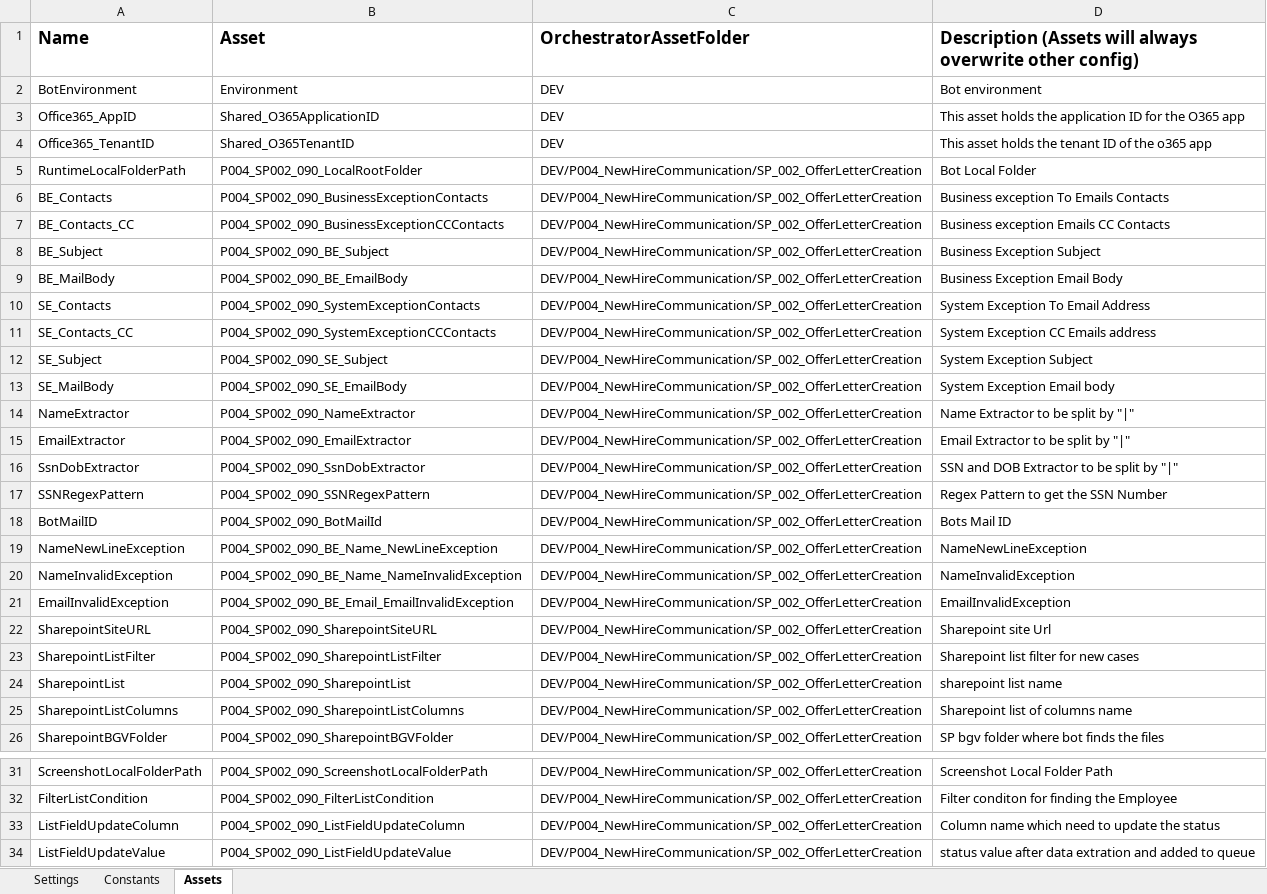
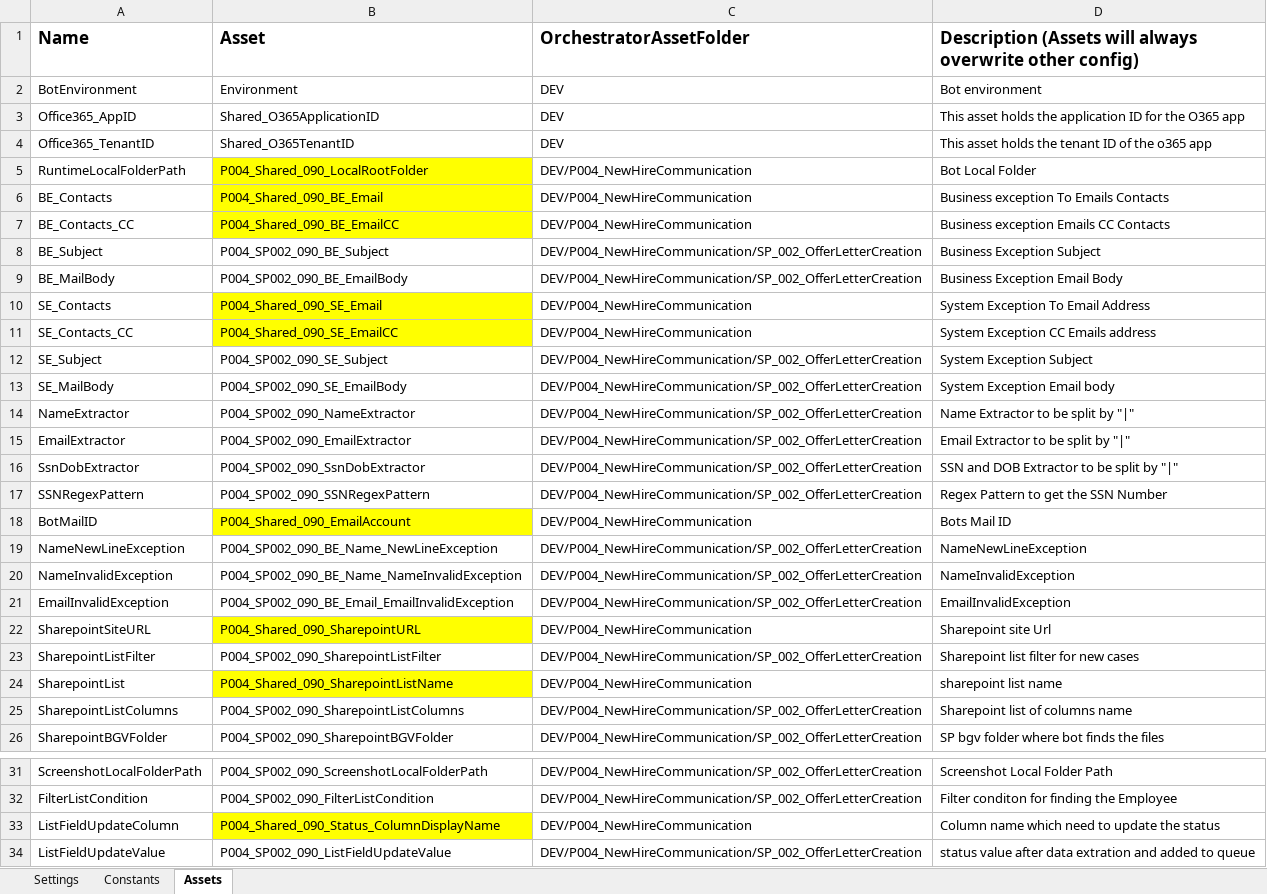
Before and after one commit to ok-omes-escrow/P004_SP002_090_NewHireCommunication_OfferLetterCreation_Dispatcher, an Excel workbook: Data/Config.xlsx, sheet Assets, drawn as a sheet; only a part is shown, gaps mark what is left out; values as stored, in another font and other column widths than the file's, no borders; the diff names each change by its address in the sheet, - before the commit and + after, or states it on an @@ line.

Commit message:
updated config with shared asset

```diff
--- a/Data/Config.xlsx (sheet Assets)
+++ b/Data/Config.xlsx (sheet Assets)
-B5 (Asset): P004_SP002_090_LocalRootFolder
+B5 (Asset): P004_Shared_090_LocalRootFolder
-B5:B7 fill: none
+B5:B7 fill: #FFFF00
-C5:C7 (OrchestratorAssetFolder): DEV/P004_NewHireCommunication/SP_002_OfferLetterCreation
+C5:C7 (OrchestratorAssetFolder): DEV/P004_NewHireCommunication
-B6 (Asset): P004_SP002_090_BusinessExceptionContacts
+B6 (Asset): P004_Shared_090_BE_Email
-B7 (Asset): P004_SP002_090_BusinessExceptionCCContacts
+B7 (Asset): P004_Shared_090_BE_EmailCC
-B10 (Asset): P004_SP002_090_SystemExceptionContacts
+B10 (Asset): P004_Shared_090_SE_Email
-B10:B11 fill: none
+B10:B11 fill: #FFFF00
-C10:C11 (OrchestratorAssetFolder): DEV/P004_NewHireCommunication/SP_002_OfferLetterCreation
+C10:C11 (OrchestratorAssetFolder): DEV/P004_NewHireCommunication
-B11 (Asset): P004_SP002_090_SystemExceptionCCContacts
+B11 (Asset): P004_Shared_090_SE_EmailCC
-B18 (Asset): P004_SP002_090_BotMailId
+B18 (Asset): P004_Shared_090_EmailAccount
-B18 fill: none
+B18 fill: #FFFF00
-C18 (OrchestratorAssetFolder): DEV/P004_NewHireCommunication/SP_002_OfferLetterCreation
+C18 (OrchestratorAssetFolder): DEV/P004_NewHireCommunication
-B22 (Asset): P004_SP002_090_SharepointSiteURL
+B22 (Asset): P004_Shared_090_SharepointURL
-B22 fill: none
+B22 fill: #FFFF00
-C22 (OrchestratorAssetFolder): DEV/P004_NewHireCommunication/SP_002_OfferLetterCreation
+C22 (OrchestratorAssetFolder): DEV/P004_NewHireCommunication
-B24 (Asset): P004_SP002_090_SharepointList
+B24 (Asset): P004_Shared_090_SharepointListName
-B24 fill: none
+B24 fill: #FFFF00
-C24 (OrchestratorAssetFolder): DEV/P004_NewHireCommunication/SP_002_OfferLetterCreation
+C24 (OrchestratorAssetFolder): DEV/P004_NewHireCommunication
-B33 (Asset): P004_SP002_090_ListFieldUpdateColumn
+B33 (Asset): P004_Shared_090_Status_ColumnDisplayName
-B33 fill: none
+B33 fill: #FFFF00
-C33 (OrchestratorAssetFolder): DEV/P004_NewHireCommunication/SP_002_OfferLetterCreation
+C33 (OrchestratorAssetFolder): DEV/P004_NewHireCommunication
```
Also changed, not shown: sheet Constants, formulas that keep their value, 1 other file.
